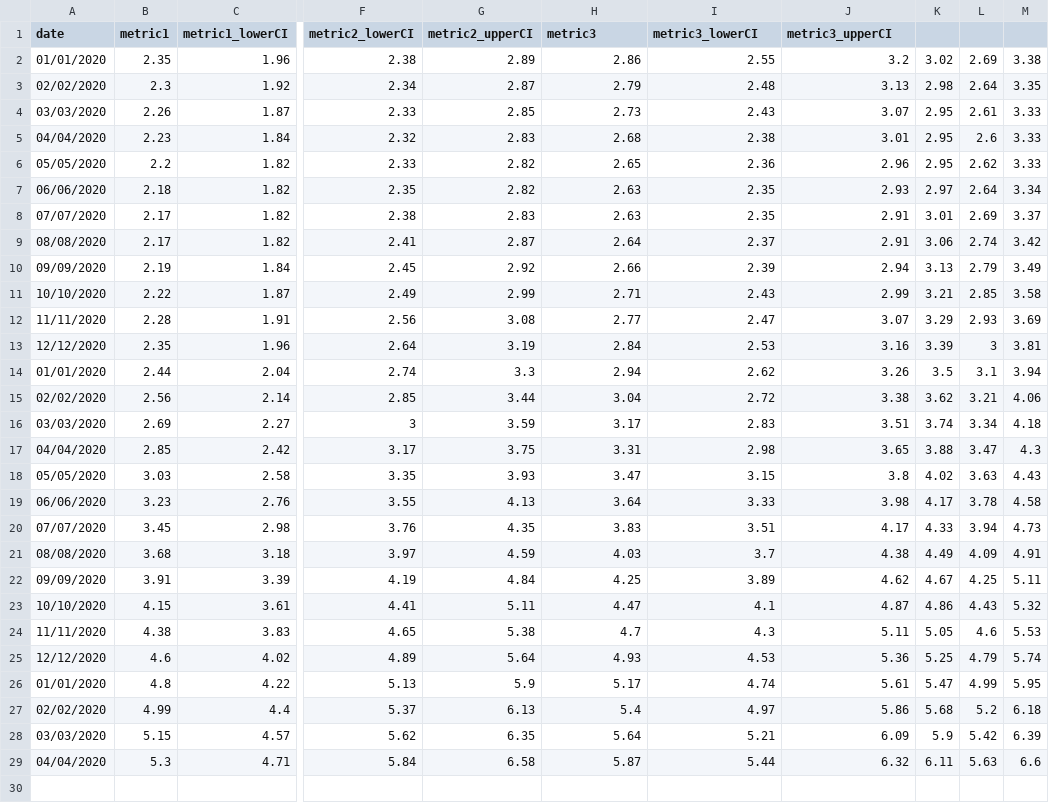
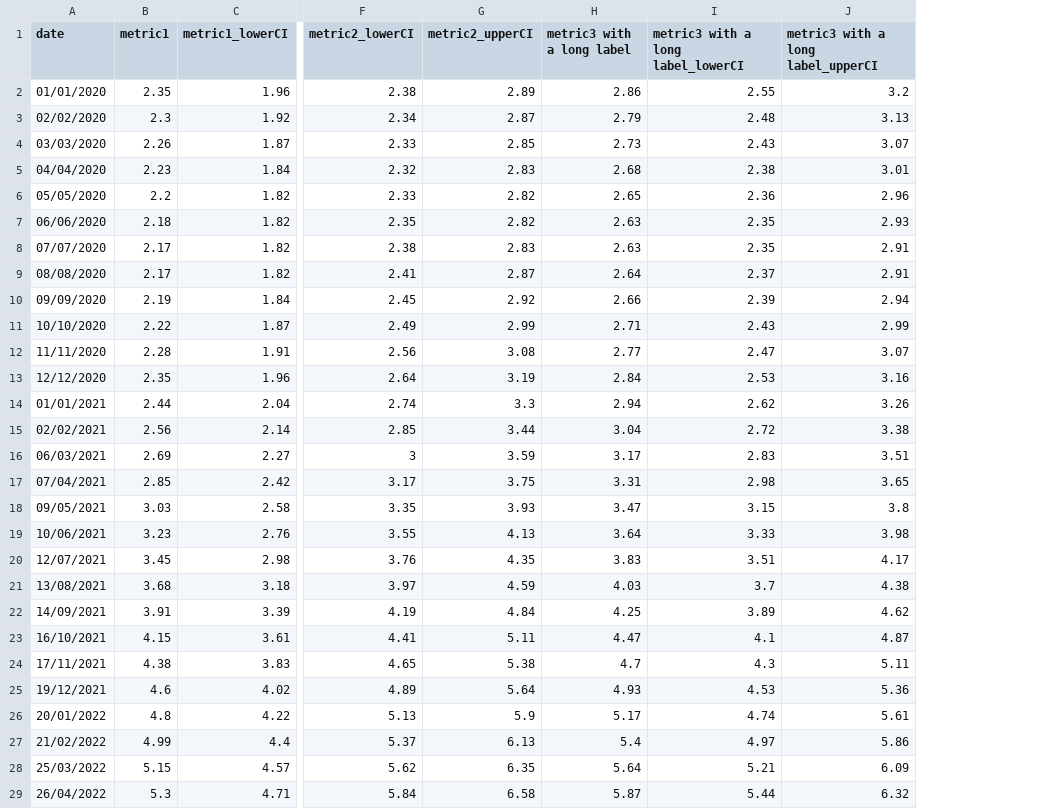
Before and after one commit to ONSvisual/Charts, a CSV file: line-chart-with-area/data.csv, drawn as a sheet; only a part is shown, gaps mark what is left out; the diff names each change by its address in the sheet, - before the commit and + after, or states it on an @@ line.

Commit message:
Update data.csv

```diff
--- a/line-chart-with-area/data.csv
+++ b/line-chart-with-area/data.csv
-column K, rows 2-29: 3.02 | 2.98 | 2.95 | 2.95 | 2.95 | 2.97 | 3.01 | 3.06 | 3.13 | 3.21 | 3.29 | 3.39 | 3.5 | 3.62 | 3.74 | 3.88 | 4.02 | 4.17 | 4.33 | 4.49 | 4.67 | 4.86 | 5.05 | 5.25 | 5.47 | 5.68 | 5.9 | 6.11
-column L, rows 2-29: 2.69 | 2.64 | 2.61 | 2.6 | 2.62 | 2.64 | 2.69 | 2.74 | 2.79 | 2.85 | 2.93 | 3 | 3.1 | 3.21 | 3.34 | 3.47 | 3.63 | 3.78 | 3.94 | 4.09 | 4.25 | 4.43 | 4.6 | 4.79 | 4.99 | 5.2 | 5.42 | 5.63
-column M, rows 2-29: 3.38 | 3.35 | 3.33 | 3.33 | 3.33 | 3.34 | 3.37 | 3.42 | 3.49 | 3.58 | 3.69 | 3.81 | 3.94 | 4.06 | 4.18 | 4.3 | 4.43 | 4.58 | 4.73 | 4.91 | 5.11 | 5.32 | 5.53 | 5.74 | 5.95 | 6.18 | 6.39 | 6.6
-H1: metric3
+H1: metric3 with a long label
-I1: metric3_lowerCI
+I1: metric3 with a long label_lowerCI
-J1: metric3_upperCI
+J1: metric3 with a long label_upperCI
-A14 (date): 01/01/2020
+A14 (date): 01/01/2021
-A15 (date): 02/02/2020
+A15 (date): 02/02/2021
-A16 (date): 03/03/2020
+A16 (date): 06/03/2021
-A17 (date): 04/04/2020
+A17 (date): 07/04/2021
-A18 (date): 05/05/2020
+A18 (date): 09/05/2021
-A19 (date): 06/06/2020
+A19 (date): 10/06/2021
-A20 (date): 07/07/2020
+A20 (date): 12/07/2021
-A21 (date): 08/08/2020
+A21 (date): 13/08/2021
-A22 (date): 09/09/2020
+A22 (date): 14/09/2021
-A23 (date): 10/10/2020
+A23 (date): 16/10/2021
-A24 (date): 11/11/2020
+A24 (date): 17/11/2021
-A25 (date): 12/12/2020
+A25 (date): 19/12/2021
-A26 (date): 01/01/2020
+A26 (date): 20/01/2022
-A27 (date): 02/02/2020
+A27 (date): 21/02/2022
-A28 (date): 03/03/2020
+A28 (date): 25/03/2022
-A29 (date): 04/04/2020
+A29 (date): 26/04/2022
```
